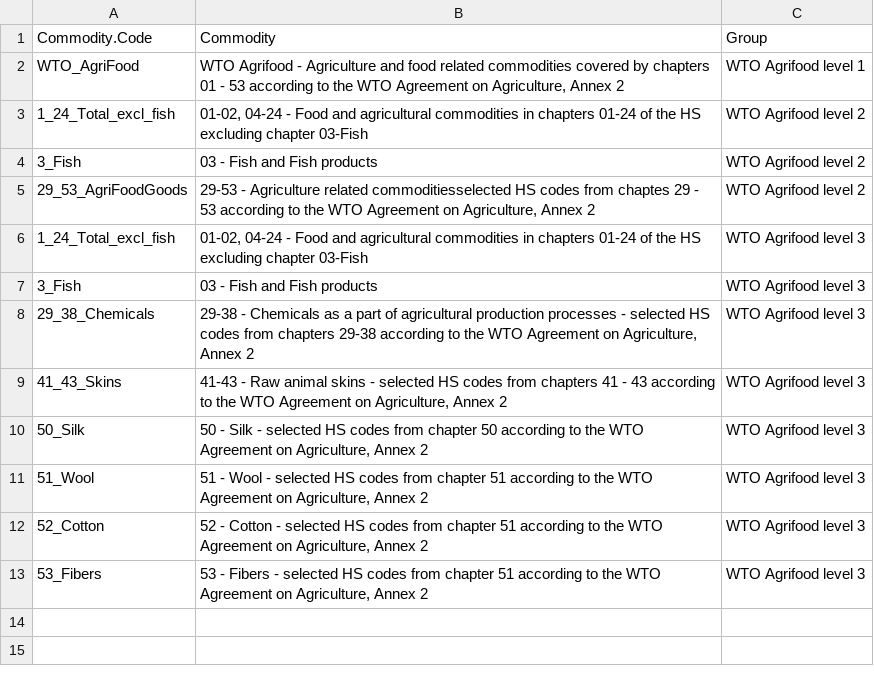
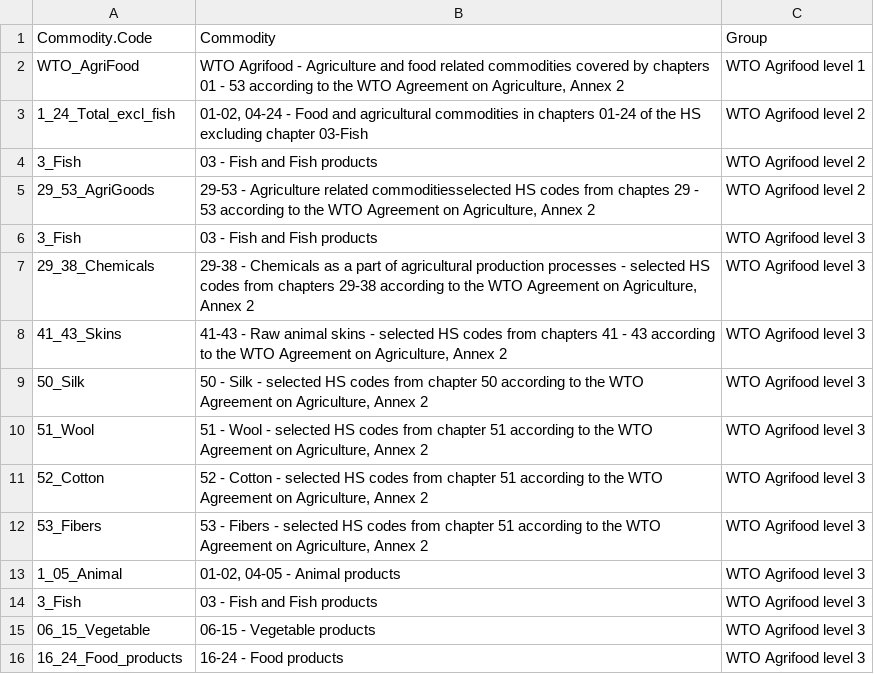
Before and after one commit to EBukin/tradeAnalysis-pack, a CSV file: inst/extdata/HS_agg_groups.csv, drawn as a sheet.

```diff
--- a/inst/extdata/HS_agg_groups.csv
+++ b/inst/extdata/HS_agg_groups.csv
@@ -4,4 +4,3 @@ WTO_AgriFood,"WTO Agrifood - Agriculture and food related commodities covered by
 3_Fish,03 - Fish and Fish products,WTO Agrifood level 2
-29_53_AgriFoodGoods,"29-53 - Agriculture related commoditiesselected HS codes from chaptes 29 - 53 according to the WTO Agreement on Agriculture, Annex 2",WTO Agrifood level 2
-1_24_Total_excl_fish,"01-02, 04-24 - Food and agricultural commodities in chapters 01-24 of the HS excluding chapter 03-Fish",WTO Agrifood level 3
+29_53_AgriGoods,"29-53 - Agriculture related commoditiesselected HS codes from chaptes 29 - 53 according to the WTO Agreement on Agriculture, Annex 2",WTO Agrifood level 2
 3_Fish,03 - Fish and Fish products,WTO Agrifood level 3
@@ -13 +12,5 @@ WTO_AgriFood,"WTO Agrifood - Agriculture and food related commodities covered by
 53_Fibers,"53 - Fibers - selected HS codes from chapter 51 according to the WTO Agreement on Agriculture, Annex 2",WTO Agrifood level 3
+1_05_Animal,"01-02, 04-05 - Animal products",WTO Agrifood level 3
+3_Fish,03 - Fish and Fish products,WTO Agrifood level 3
+06_15_Vegetable,06-15 - Vegetable products,WTO Agrifood level 3
+16_24_Food_products,16-24 - Food products,WTO Agrifood level 3
```
Also changed, not shown: inst/extdata/HS_agg_names.csv, 1 other file.
